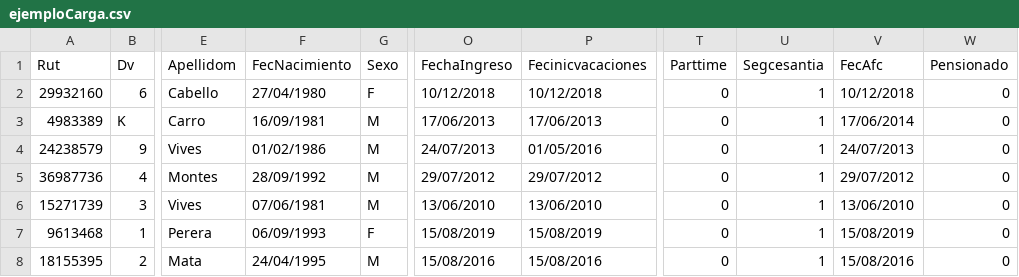
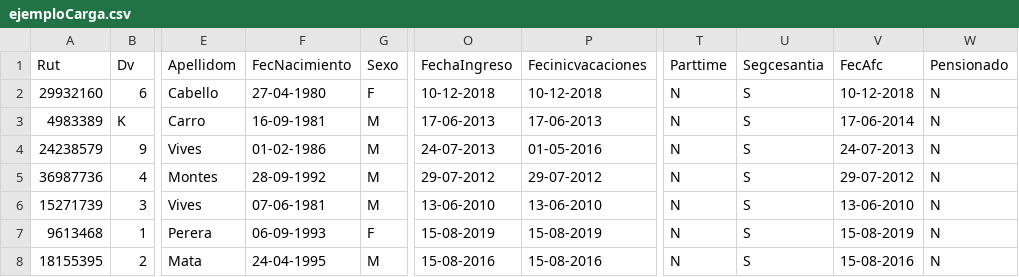
Before and after one commit to rodrigog84/Remuneraciones_db, a CSV file: uploads/ejemploCarga.csv, drawn as a sheet; only a part is shown, gaps mark what is left out; the diff covers the shown part only; the diff names each change by its address in the sheet, - before the commit and + after, or states it on an @@ line.

Commit message:
modifica base muestra

```diff
--- a/uploads/ejemploCarga.csv
+++ b/uploads/ejemploCarga.csv
-F2 (FecNacimiento): 27/04/1980
+F2 (FecNacimiento): 27-04-1980
-O2 (FechaIngreso): 10/12/2018
+O2 (FechaIngreso): 10-12-2018
-P2 (Fecinicvacaciones): 10/12/2018
+P2 (Fecinicvacaciones): 10-12-2018
-T2:T8 (Parttime): 0
+T2:T8 (Parttime): N
-U2:U8 (Segcesantia): 1
+U2:U8 (Segcesantia): S
-V2 (FecAfc): 10/12/2018
+V2 (FecAfc): 10-12-2018
-W2:W8 (Pensionado): 0
+W2:W8 (Pensionado): N
-F3 (FecNacimiento): 16/09/1981
+F3 (FecNacimiento): 16-09-1981
-O3 (FechaIngreso): 17/06/2013
+O3 (FechaIngreso): 17-06-2013
-P3 (Fecinicvacaciones): 17/06/2013
+P3 (Fecinicvacaciones): 17-06-2013
-V3 (FecAfc): 17/06/2014
+V3 (FecAfc): 17-06-2014
-F4 (FecNacimiento): 01/02/1986
+F4 (FecNacimiento): 01-02-1986
-O4 (FechaIngreso): 24/07/2013
+O4 (FechaIngreso): 24-07-2013
-P4 (Fecinicvacaciones): 01/05/2016
+P4 (Fecinicvacaciones): 01-05-2016
-V4 (FecAfc): 24/07/2013
+V4 (FecAfc): 24-07-2013
-F5 (FecNacimiento): 28/09/1992
+F5 (FecNacimiento): 28-09-1992
-O5 (FechaIngreso): 29/07/2012
+O5 (FechaIngreso): 29-07-2012
-P5 (Fecinicvacaciones): 29/07/2012
+P5 (Fecinicvacaciones): 29-07-2012
-V5 (FecAfc): 29/07/2012
+V5 (FecAfc): 29-07-2012
-F6 (FecNacimiento): 07/06/1981
+F6 (FecNacimiento): 07-06-1981
-O6 (FechaIngreso): 13/06/2010
+O6 (FechaIngreso): 13-06-2010
-P6 (Fecinicvacaciones): 13/06/2010
+P6 (Fecinicvacaciones): 13-06-2010
-V6 (FecAfc): 13/06/2010
+V6 (FecAfc): 13-06-2010
-F7 (FecNacimiento): 06/09/1993
+F7 (FecNacimiento): 06-09-1993
-O7 (FechaIngreso): 15/08/2019
+O7 (FechaIngreso): 15-08-2019
-P7 (Fecinicvacaciones): 15/08/2019
+P7 (Fecinicvacaciones): 15-08-2019
-V7 (FecAfc): 15/08/2019
+V7 (FecAfc): 15-08-2019
-F8 (FecNacimiento): 24/04/1995
+F8 (FecNacimiento): 24-04-1995
-O8 (FechaIngreso): 15/08/2016
+O8 (FechaIngreso): 15-08-2016
-P8 (Fecinicvacaciones): 15/08/2016
+P8 (Fecinicvacaciones): 15-08-2016
-V8 (FecAfc): 15/08/2016
+V8 (FecAfc): 15-08-2016
```
Also changed, not shown: 112 edited cells elsewhere in this file.
